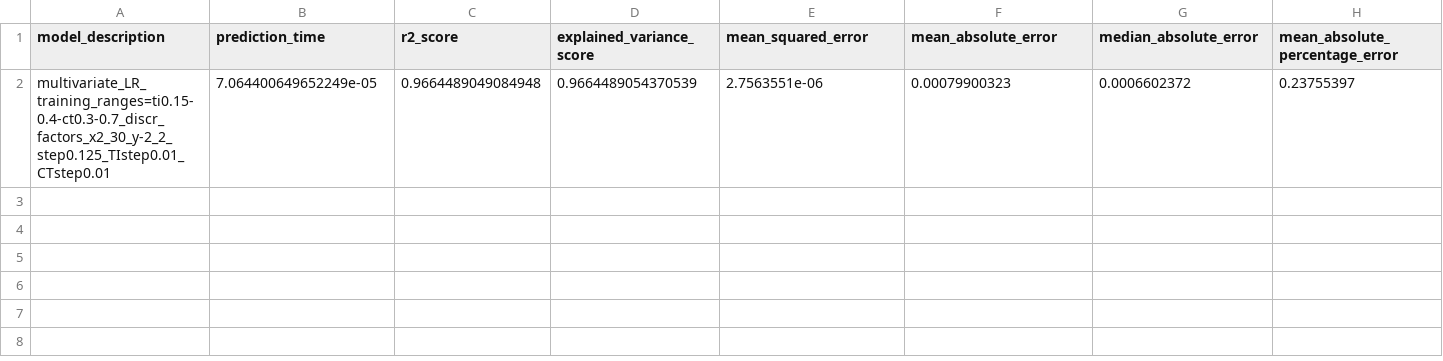
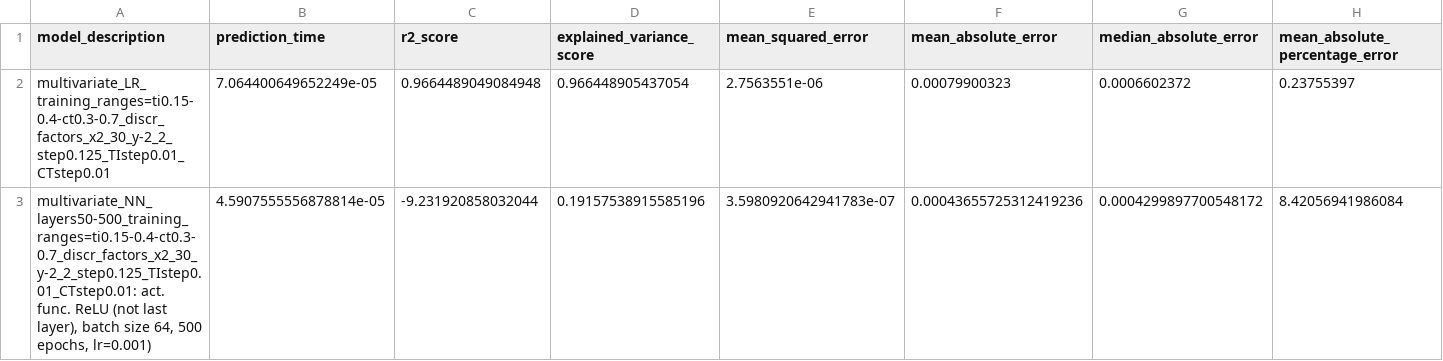
Before and after one commit to NiccoloMorabito/Ainslie-surrogate, a CSV file: metrics/final results/trainset_results.csv, drawn as a sheet; only a part is shown; rows hold the shown columns only; the diff names each change by its address in the sheet, - before the commit and + after, or states it on an @@ line.

Commit message:
Extrapolation results on multivariate NN

```diff
--- a/metrics/final results/trainset_results.csv
+++ b/metrics/final results/trainset_results.csv
-D2 (explained_variance_score): 0.9664489054370539
+D2 (explained_variance_score): 0.966448905437054
+row 3: multivariate_NN_layers50-500_training_ranges=ti0.15-0.4-ct0.3-0.7_discr_factors_x2_30_y-2_2_step0.125_TIstep0.01_CTstep0.01: act. func. ReLU (not last layer), batch size 64, 500 epochs, lr=0.001) | 4.5907555556878814e-05 | -9.231920858032044 | 0.19157538915585196 | 3.5980920642941783e-07 | 0.00043655725312419236 | 0.0004299897700548172 | 8.42056941986084
```
Also changed, not shown: metrics/final results/testset_results.csv, 3 other files.
